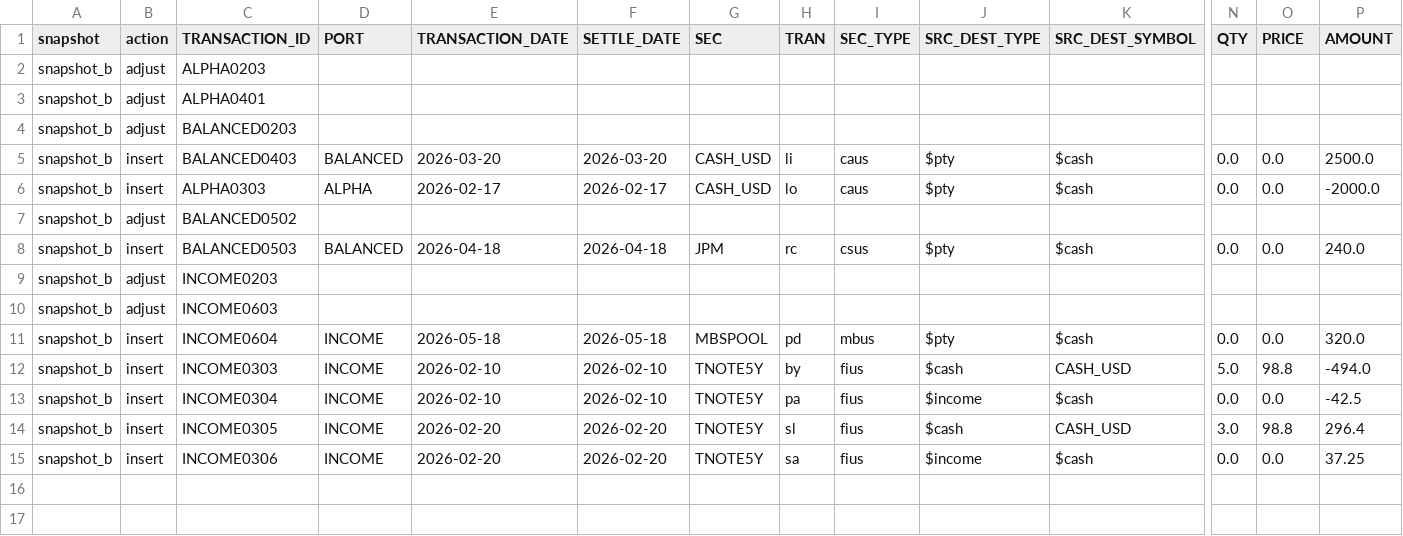
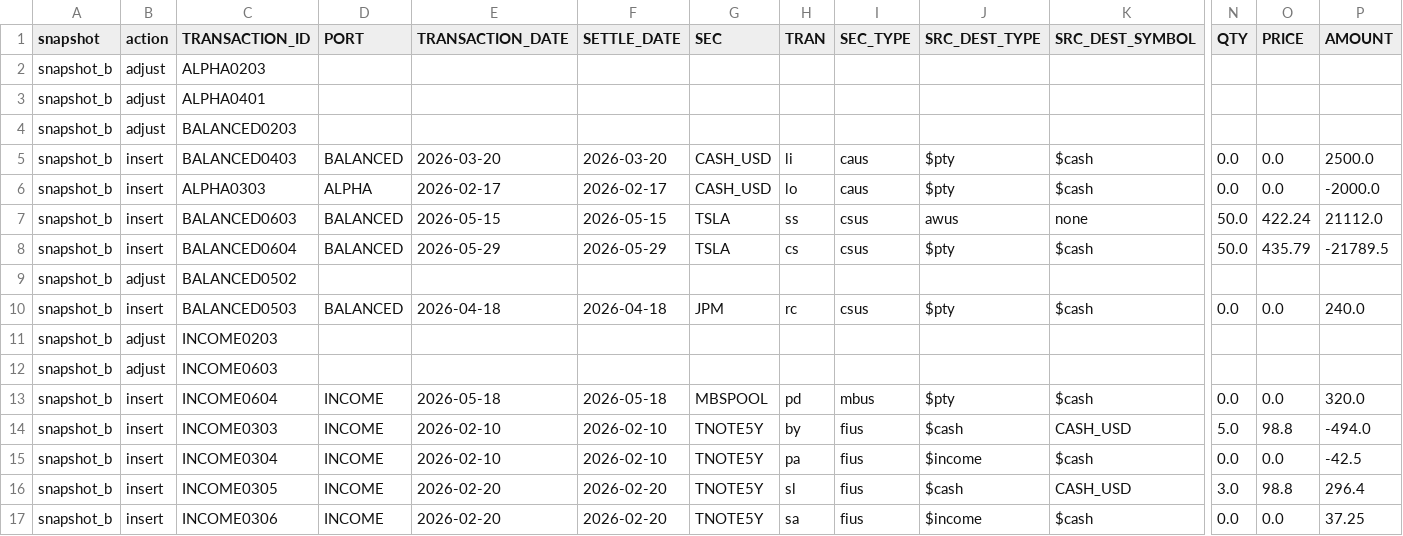
Before and after one commit to JohnDReynolds/portfolio-performance-analytics, a CSV file: scripts/operational_demo_data/performance_comparison_transaction_scenarios.csv, drawn as a sheet; only a part is shown, gaps mark what is left out; rows hold the shown columns only; the diff names each change by its address in the sheet, - before the commit and + after, or states it on an @@ line.

Commit message:
Before "Axys/APX Demo Simplification".

```diff
--- a/scripts/operational_demo_data/performance_comparison_transaction_scenarios.csv
+++ b/scripts/operational_demo_data/performance_comparison_transaction_scenarios.csv
+row 7: snapshot_b | insert | BALANCED0603 | BALANCED | 2026-05-15 | 2026-05-15 | TSLA | ss | csus | awus | none | 50.0 | 422.24 | 21112.0
+row 8: snapshot_b | insert | BALANCED0604 | BALANCED | 2026-05-29 | 2026-05-29 | TSLA | cs | csus | $pty | $cash | 50.0 | 435.79 | -21789.5
```
Also changed, not shown: ppar/setup_templates/axysapx_performance_comparison/snapshot_b/holdings.csv, ppar/setup_templates/axysapx_performance_comparison/snapshot_b/portperf.csv, 23 other files.
